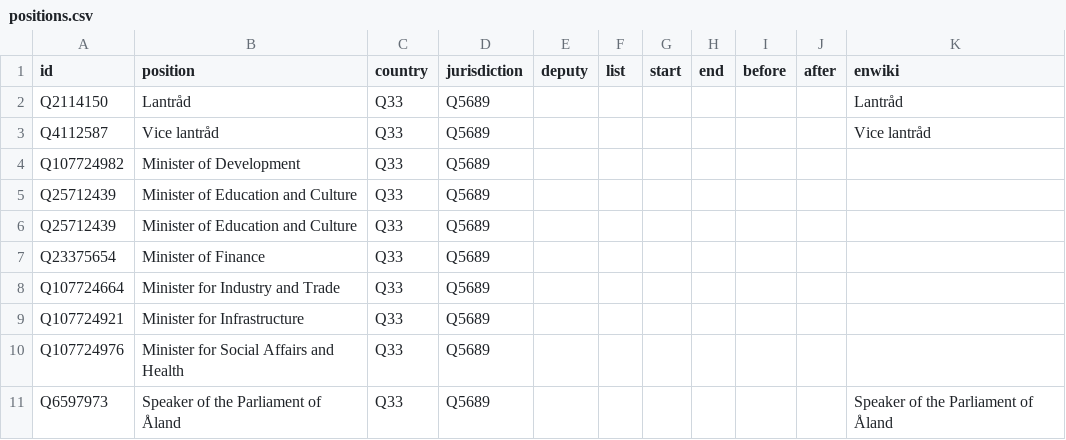
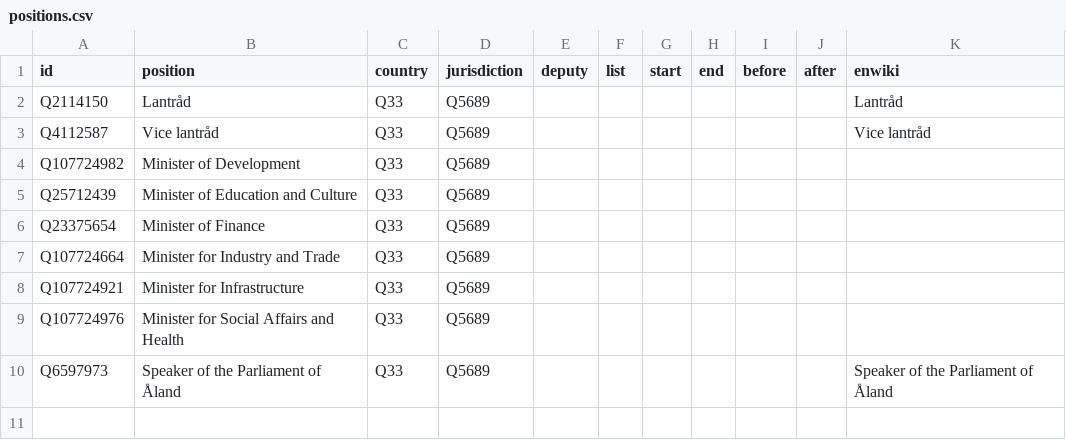
Before and after one commit to every-politician-scrapers/aland-cabinet, a CSV file: html/positions.csv, drawn as a sheet; the diff names each change by its address in the sheet, - before the commit and + after, or states it on an @@ line.

Commit message:
PCB update

```diff
--- a/html/positions.csv
+++ b/html/positions.csv
-row 6: Q25712439 | Minister of Education and Culture | Q33 | Q5689
```
